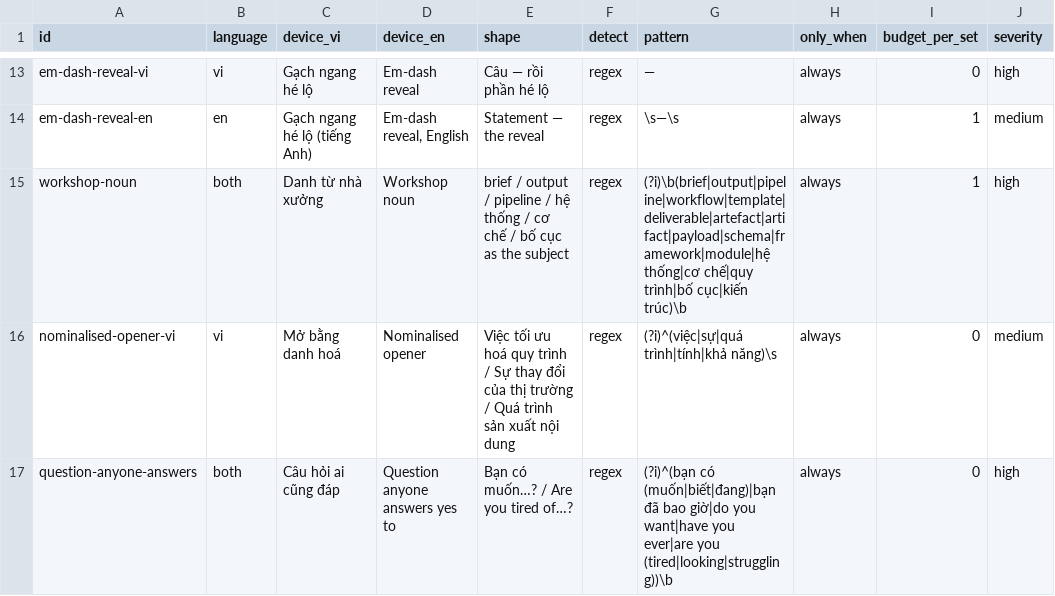
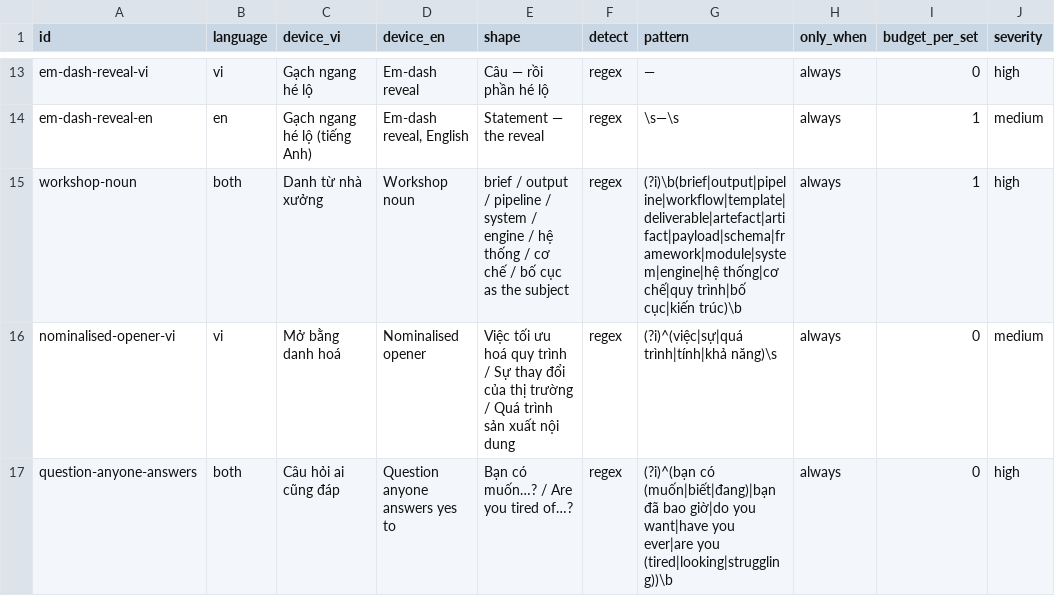
Before and after one commit to thepKz/marketing-skill, a CSV file: marketing-minthep/data/title-devices.csv, drawn as a sheet; only a part is shown, gaps mark what is left out; the diff names each change by its address in the sheet, - before the commit and + after, or states it on an @@ line.

```diff
--- a/marketing-minthep/data/title-devices.csv
+++ b/marketing-minthep/data/title-devices.csv
-E15 (shape): …pipeline / hệ thống…
+E15 (shape): …pipeline / system / engine / hệ thống…
-G15 (pattern): (?i)\b(brief|output|pipeline|workflow|template|deliverable|artefact|artifact|payload|schema|framework|module|hệ thống|cơ chế|quy…
+G15 (pattern): (?i)\b(brief|output|pipeline|workflow|template|deliverable|artefact|artifact|payload|schema|framework|module|system|engine|hệ thống|cơ chế|quy…
```
